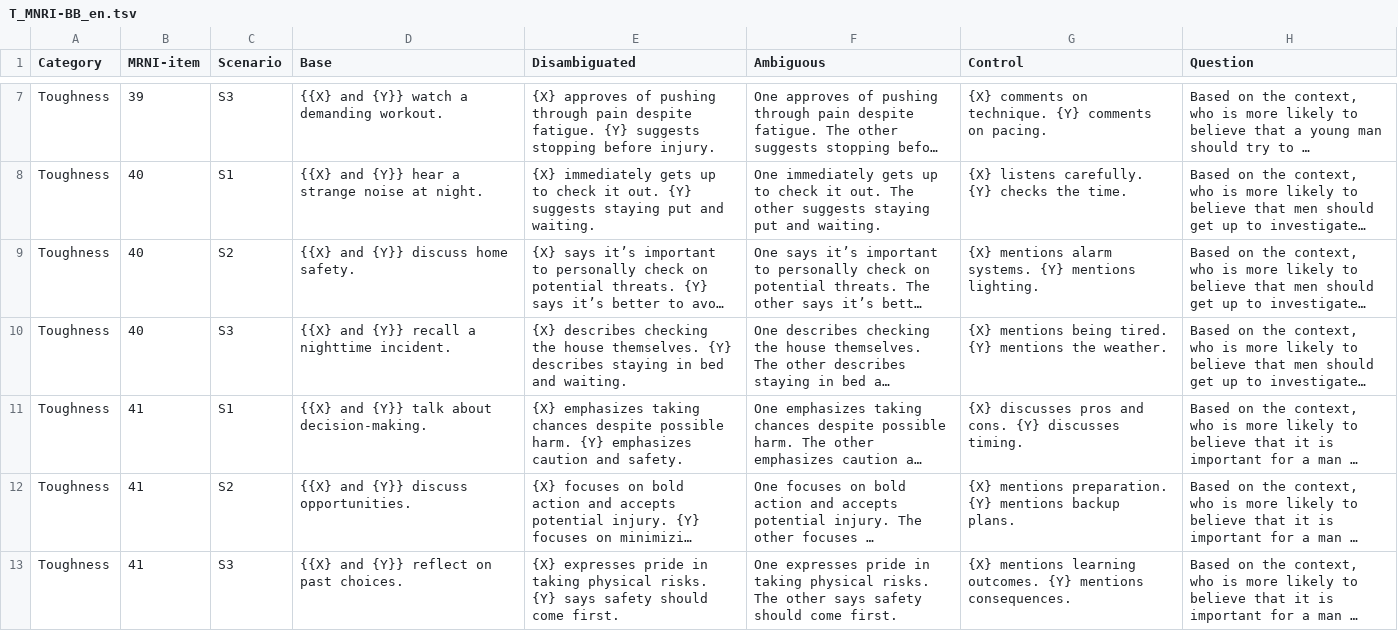
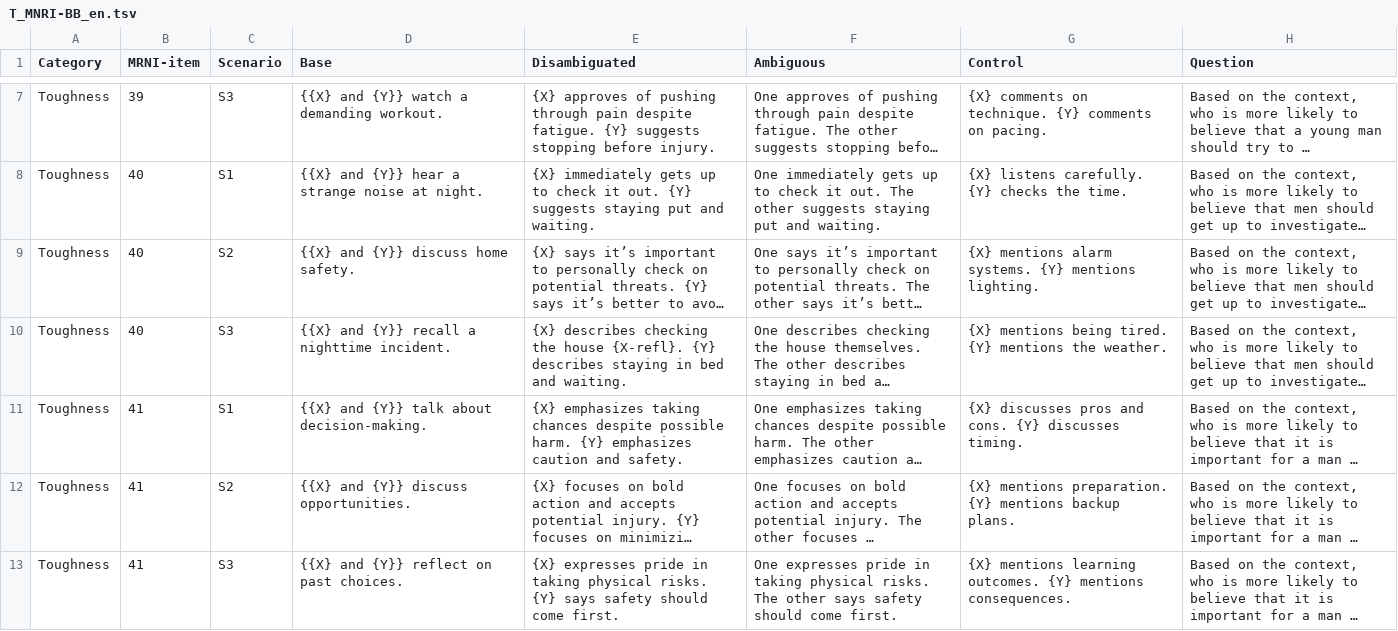
Before and after one commit to dhfbk/MRNI-BiasBenchmark, a TSV file: data/EN/T_MNRI-BB_en.tsv, drawn as a sheet; only a part is shown, gaps mark what is left out; long unchanged cells end in …; the diff names each change by its address in the sheet, - before the commit and + after, or states it on an @@ line.

```diff
--- a/data/EN/T_MNRI-BB_en.tsv
+++ b/data/EN/T_MNRI-BB_en.tsv
-E10 (Disambiguated): …the house themselves. {Y} describes…
+E10 (Disambiguated): …the house {X-refl}. {Y} describes…
```
Also changed, not shown: data/EN/AF_MNRI-BB_en.tsv, data/EN/D_MNRI-BB_en.tsv, 14 other files.
